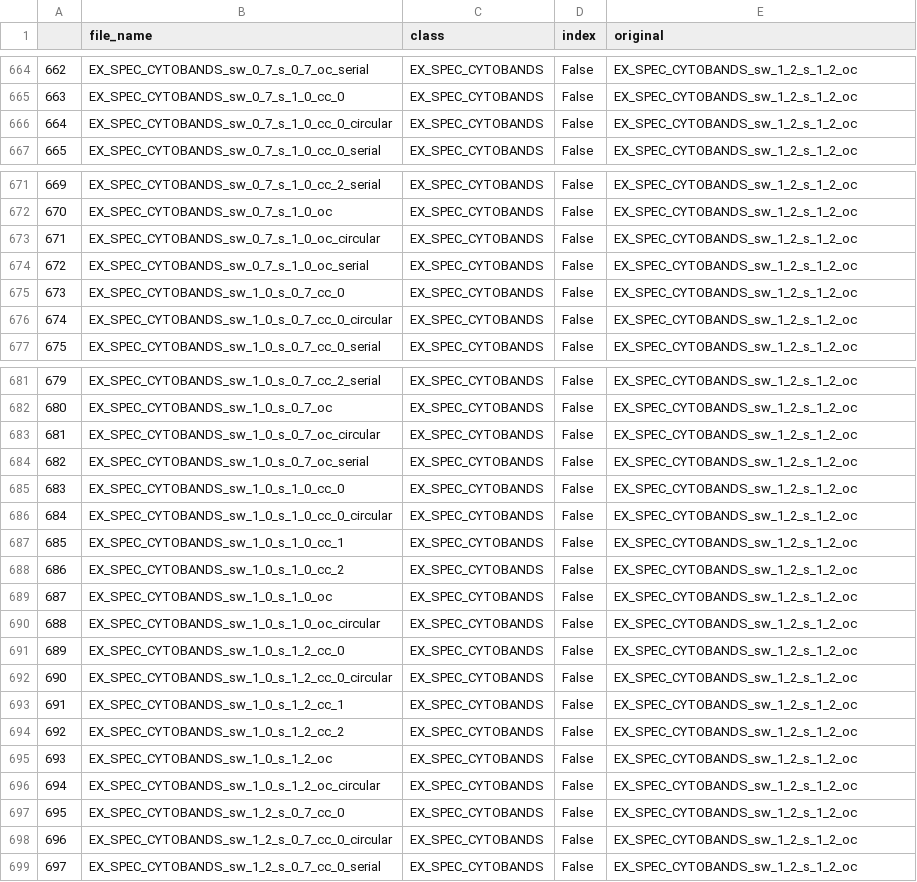
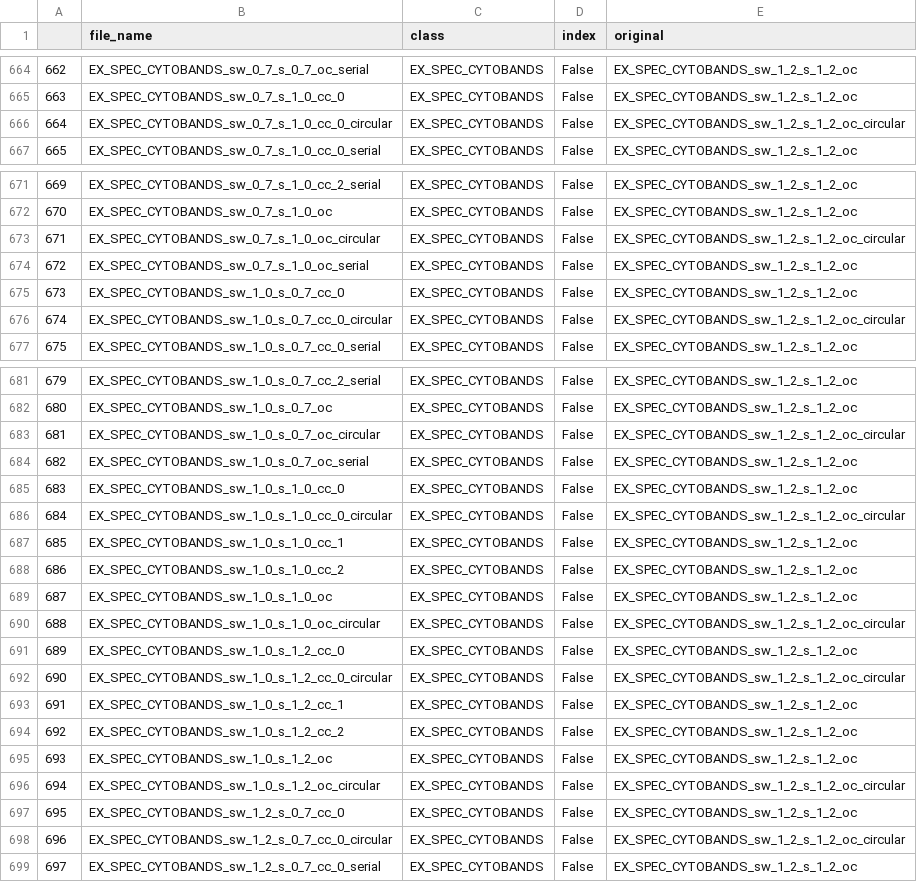
Before and after one commit to huyen-nguyen/geranium, a CSV file: evaluation/siblings.csv, drawn as a sheet; only a part is shown, gaps mark what is left out; the diff covers the shown part only.

Commit message:
fix siblings EX_SPEC_CYTOBANDS (circular)

```diff
--- a/evaluation/siblings.csv
+++ b/evaluation/siblings.csv
@@ -665,3 +665,3 @@
 663,EX_SPEC_CYTOBANDS_sw_0_7_s_1_0_cc_0,EX_SPEC_CYTOBANDS,False,EX_SPEC_CYTOBANDS_sw_1_2_s_1_2_oc
-664,EX_SPEC_CYTOBANDS_sw_0_7_s_1_0_cc_0_circular,EX_SPEC_CYTOBANDS,False,EX_SPEC_CYTOBANDS_sw_1_2_s_1_2_oc
+664,EX_SPEC_CYTOBANDS_sw_0_7_s_1_0_cc_0_circular,EX_SPEC_CYTOBANDS,False,EX_SPEC_CYTOBANDS_sw_1_2_s_1_2_oc_circular
 665,EX_SPEC_CYTOBANDS_sw_0_7_s_1_0_cc_0_serial,EX_SPEC_CYTOBANDS,False,EX_SPEC_CYTOBANDS_sw_1_2_s_1_2_oc
@@ -672,6 +672,6 @@
 670,EX_SPEC_CYTOBANDS_sw_0_7_s_1_0_oc,EX_SPEC_CYTOBANDS,False,EX_SPEC_CYTOBANDS_sw_1_2_s_1_2_oc
-671,EX_SPEC_CYTOBANDS_sw_0_7_s_1_0_oc_circular,EX_SPEC_CYTOBANDS,False,EX_SPEC_CYTOBANDS_sw_1_2_s_1_2_oc
+671,EX_SPEC_CYTOBANDS_sw_0_7_s_1_0_oc_circular,EX_SPEC_CYTOBANDS,False,EX_SPEC_CYTOBANDS_sw_1_2_s_1_2_oc_circular
 672,EX_SPEC_CYTOBANDS_sw_0_7_s_1_0_oc_serial,EX_SPEC_CYTOBANDS,False,EX_SPEC_CYTOBANDS_sw_1_2_s_1_2_oc
 673,EX_SPEC_CYTOBANDS_sw_1_0_s_0_7_cc_0,EX_SPEC_CYTOBANDS,False,EX_SPEC_CYTOBANDS_sw_1_2_s_1_2_oc
-674,EX_SPEC_CYTOBANDS_sw_1_0_s_0_7_cc_0_circular,EX_SPEC_CYTOBANDS,False,EX_SPEC_CYTOBANDS_sw_1_2_s_1_2_oc
+674,EX_SPEC_CYTOBANDS_sw_1_0_s_0_7_cc_0_circular,EX_SPEC_CYTOBANDS,False,EX_SPEC_CYTOBANDS_sw_1_2_s_1_2_oc_circular
 675,EX_SPEC_CYTOBANDS_sw_1_0_s_0_7_cc_0_serial,EX_SPEC_CYTOBANDS,False,EX_SPEC_CYTOBANDS_sw_1_2_s_1_2_oc
@@ -682,6 +682,6 @@
 680,EX_SPEC_CYTOBANDS_sw_1_0_s_0_7_oc,EX_SPEC_CYTOBANDS,False,EX_SPEC_CYTOBANDS_sw_1_2_s_1_2_oc
-681,EX_SPEC_CYTOBANDS_sw_1_0_s_0_7_oc_circular,EX_SPEC_CYTOBANDS,False,EX_SPEC_CYTOBANDS_sw_1_2_s_1_2_oc
+681,EX_SPEC_CYTOBANDS_sw_1_0_s_0_7_oc_circular,EX_SPEC_CYTOBANDS,False,EX_SPEC_CYTOBANDS_sw_1_2_s_1_2_oc_circular
 682,EX_SPEC_CYTOBANDS_sw_1_0_s_0_7_oc_serial,EX_SPEC_CYTOBANDS,False,EX_SPEC_CYTOBANDS_sw_1_2_s_1_2_oc
 683,EX_SPEC_CYTOBANDS_sw_1_0_s_1_0_cc_0,EX_SPEC_CYTOBANDS,False,EX_SPEC_CYTOBANDS_sw_1_2_s_1_2_oc
-684,EX_SPEC_CYTOBANDS_sw_1_0_s_1_0_cc_0_circular,EX_SPEC_CYTOBANDS,False,EX_SPEC_CYTOBANDS_sw_1_2_s_1_2_oc
+684,EX_SPEC_CYTOBANDS_sw_1_0_s_1_0_cc_0_circular,EX_SPEC_CYTOBANDS,False,EX_SPEC_CYTOBANDS_sw_1_2_s_1_2_oc_circular
 685,EX_SPEC_CYTOBANDS_sw_1_0_s_1_0_cc_1,EX_SPEC_CYTOBANDS,False,EX_SPEC_CYTOBANDS_sw_1_2_s_1_2_oc
@@ -689,5 +689,5 @@
 687,EX_SPEC_CYTOBANDS_sw_1_0_s_1_0_oc,EX_SPEC_CYTOBANDS,False,EX_SPEC_CYTOBANDS_sw_1_2_s_1_2_oc
-688,EX_SPEC_CYTOBANDS_sw_1_0_s_1_0_oc_circular,EX_SPEC_CYTOBANDS,False,EX_SPEC_CYTOBANDS_sw_1_2_s_1_2_oc
+688,EX_SPEC_CYTOBANDS_sw_1_0_s_1_0_oc_circular,EX_SPEC_CYTOBANDS,False,EX_SPEC_CYTOBANDS_sw_1_2_s_1_2_oc_circular
 689,EX_SPEC_CYTOBANDS_sw_1_0_s_1_2_cc_0,EX_SPEC_CYTOBANDS,False,EX_SPEC_CYTOBANDS_sw_1_2_s_1_2_oc
-690,EX_SPEC_CYTOBANDS_sw_1_0_s_1_2_cc_0_circular,EX_SPEC_CYTOBANDS,False,EX_SPEC_CYTOBANDS_sw_1_2_s_1_2_oc
+690,EX_SPEC_CYTOBANDS_sw_1_0_s_1_2_cc_0_circular,EX_SPEC_CYTOBANDS,False,EX_SPEC_CYTOBANDS_sw_1_2_s_1_2_oc_circular
 691,EX_SPEC_CYTOBANDS_sw_1_0_s_1_2_cc_1,EX_SPEC_CYTOBANDS,False,EX_SPEC_CYTOBANDS_sw_1_2_s_1_2_oc
@@ -695,5 +695,5 @@
 693,EX_SPEC_CYTOBANDS_sw_1_0_s_1_2_oc,EX_SPEC_CYTOBANDS,False,EX_SPEC_CYTOBANDS_sw_1_2_s_1_2_oc
-694,EX_SPEC_CYTOBANDS_sw_1_0_s_1_2_oc_circular,EX_SPEC_CYTOBANDS,False,EX_SPEC_CYTOBANDS_sw_1_2_s_1_2_oc
+694,EX_SPEC_CYTOBANDS_sw_1_0_s_1_2_oc_circular,EX_SPEC_CYTOBANDS,False,EX_SPEC_CYTOBANDS_sw_1_2_s_1_2_oc_circular
 695,EX_SPEC_CYTOBANDS_sw_1_2_s_0_7_cc_0,EX_SPEC_CYTOBANDS,False,EX_SPEC_CYTOBANDS_sw_1_2_s_1_2_oc
-696,EX_SPEC_CYTOBANDS_sw_1_2_s_0_7_cc_0_circular,EX_SPEC_CYTOBANDS,False,EX_SPEC_CYTOBANDS_sw_1_2_s_1_2_oc
+696,EX_SPEC_CYTOBANDS_sw_1_2_s_0_7_cc_0_circular,EX_SPEC_CYTOBANDS,False,EX_SPEC_CYTOBANDS_sw_1_2_s_1_2_oc_circular
 697,EX_SPEC_CYTOBANDS_sw_1_2_s_0_7_cc_0_serial,EX_SPEC_CYTOBANDS,False,EX_SPEC_CYTOBANDS_sw_1_2_s_1_2_oc
```
Also changed, not shown: 4 edited cells elsewhere in this file, 2 other files.
